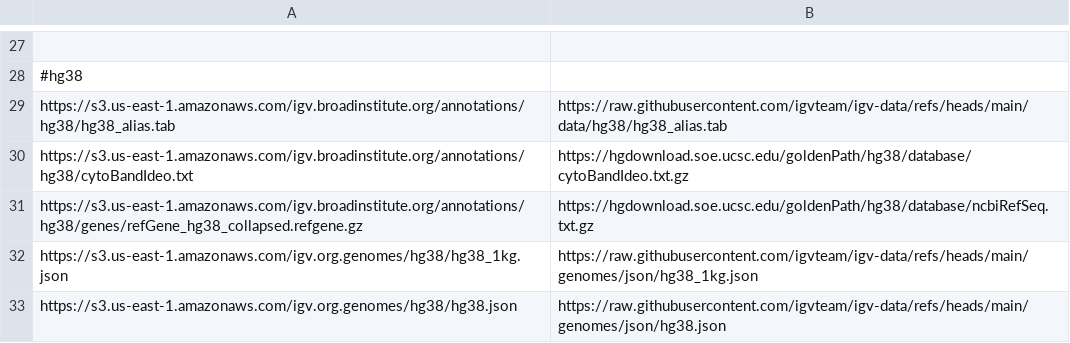
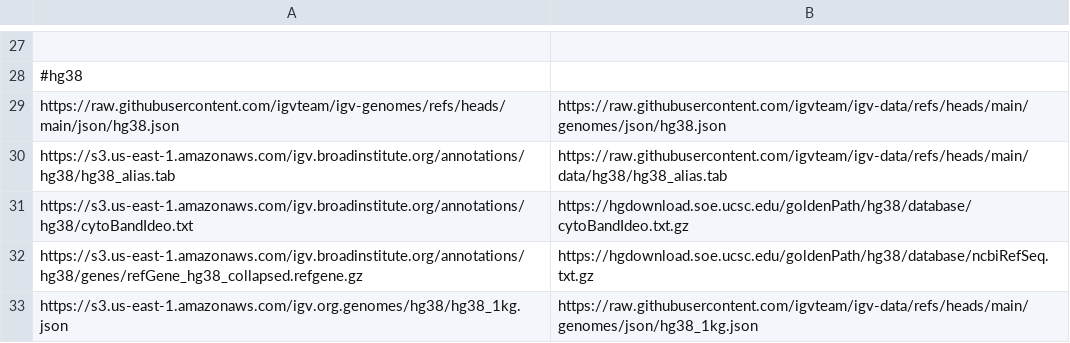
Before and after one commit to kuanyili/igv-data, a TSV file: data/url_mappings.tsv, drawn as a sheet; only a part is shown, gaps mark what is left out; the shorter side is filled out with more unchanged rows; the diff names each change by its address in the sheet, - before the commit and + after, or states it on an @@ line.

```diff
--- a/data/url_mappings.tsv
+++ b/data/url_mappings.tsv
+row 29: https://raw.githubusercontent.com/igvteam/igv-genomes/refs/heads/main/json/hg38.json | https://raw.githubusercontent.com/igvteam/igv-data/refs/heads/main/genomes/json/hg38.json
```
Also changed, not shown: 2 other files.
